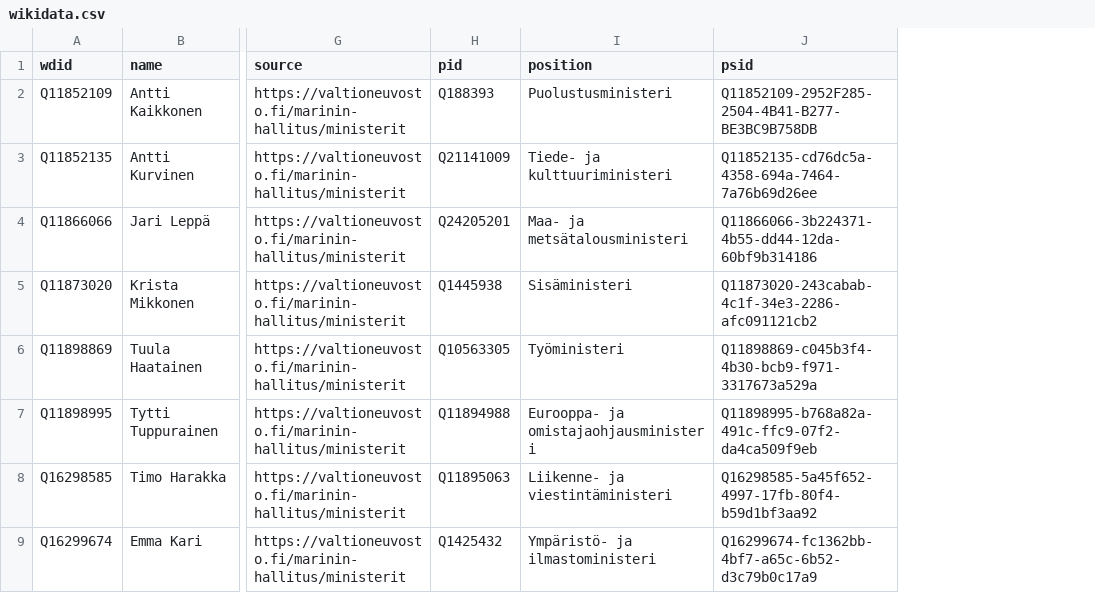
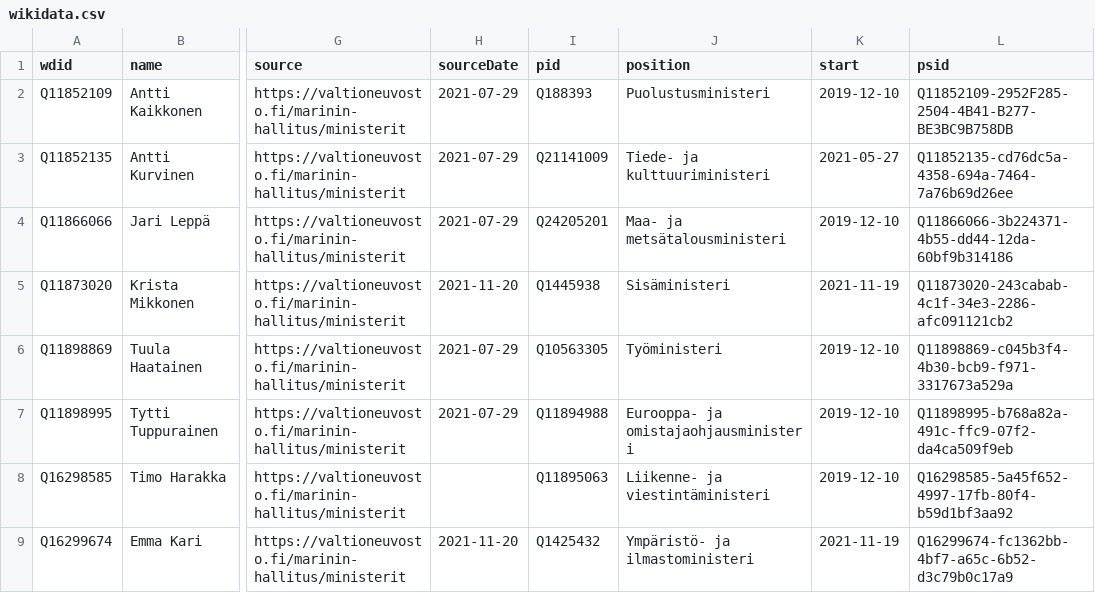
Before and after one commit to every-politician-scrapers/finland-cabinet, a CSV file: data/wikidata.csv, drawn as a sheet; only a part is shown, gaps mark what is left out; the diff names each change by its address in the sheet, - before the commit and + after, or states it on an @@ line.

Commit message:
Compare external sources to Wikidata

```diff
--- a/data/wikidata.csv
+++ b/data/wikidata.csv
+column H (sourceDate), rows 2-9: 2021-07-29 | 2021-07-29 | 2021-07-29 | 2021-11-20 | 2021-07-29 | 2021-07-29 |  | 2021-11-20
+column K (start), rows 2-9: 2019-12-10 | 2021-05-27 | 2019-12-10 | 2021-11-19 | 2019-12-10 | 2019-12-10 | 2019-12-10 | 2021-11-19
```
